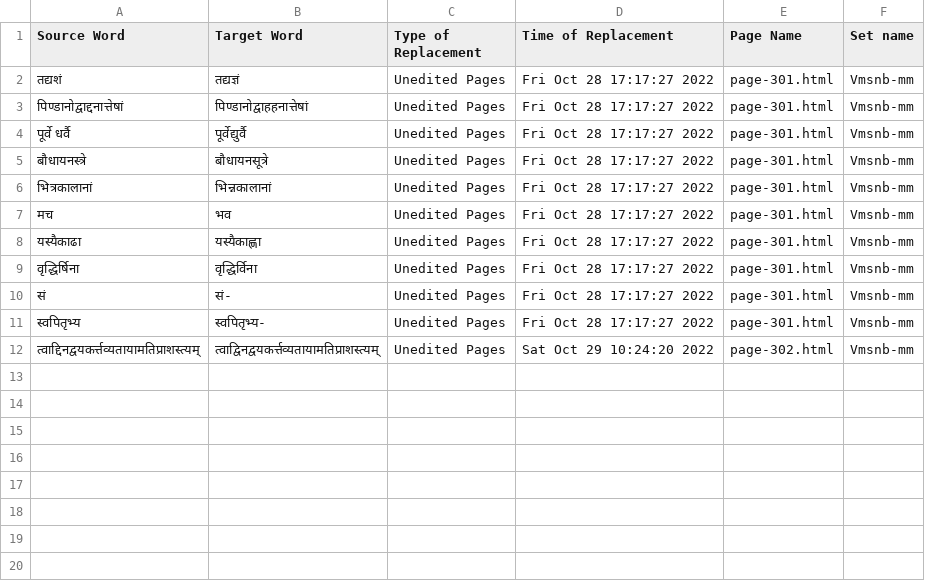
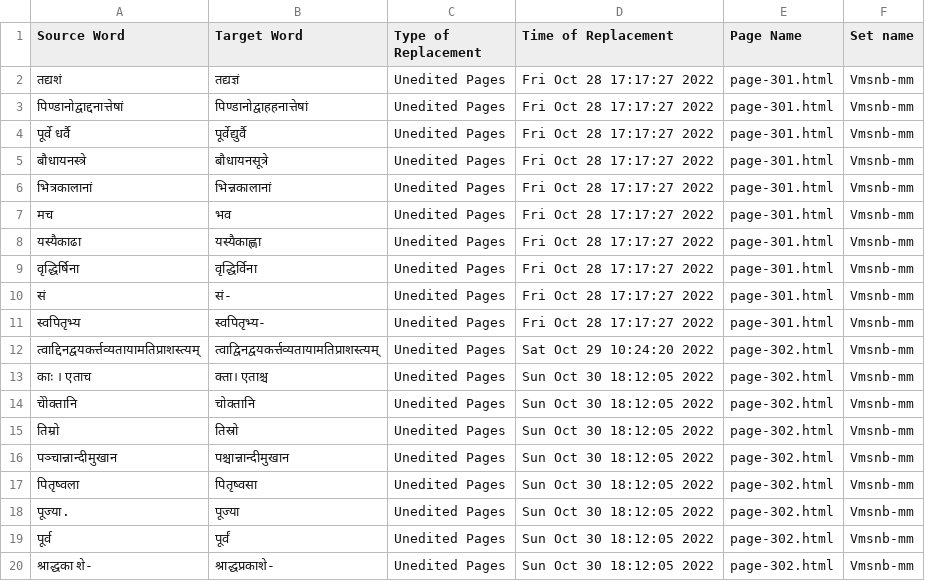
Before and after one commit to TeamOCR-IITB/Vmsnb-mm, a CSV file: Vmsnb-mm_logs.csv, drawn as a sheet.

```diff
--- a/Vmsnb-mm_logs.csv
+++ b/Vmsnb-mm_logs.csv
@@ -12 +12,9 @@ Source Word,Target Word,Type of Replacement,Time of Replacement,Page Name,Set na
 त्वाद्दिनद्वयकर्त्तव्यतायामतिप्राशस्त्यम्,त्वाद्विनद्वयकर्त्तव्यतायामतिप्राशस्त्यम् ,Unedited Pages,Sat Oct 29 10:24:20 2022,page-302.html,Vmsnb-mm
+काः । एताच,क्ता। एताश्च ,Unedited Pages,Sun Oct 30 18:12:05 2022,page-302.html,Vmsnb-mm
+चेोक्तानि,चोक्तानि ,Unedited Pages,Sun Oct 30 18:12:05 2022,page-302.html,Vmsnb-mm
+तिम्रो,तिस्रो ,Unedited Pages,Sun Oct 30 18:12:05 2022,page-302.html,Vmsnb-mm
+पञ्चान्नान्दीमुखान,पश्चान्नान्दीमुखान ,Unedited Pages,Sun Oct 30 18:12:05 2022,page-302.html,Vmsnb-mm
+पितृष्वला,पितृष्वसा ,Unedited Pages,Sun Oct 30 18:12:05 2022,page-302.html,Vmsnb-mm
+पूज्या.,पूज्या ,Unedited Pages,Sun Oct 30 18:12:05 2022,page-302.html,Vmsnb-mm
+पूर्व,पूर्वं ,Unedited Pages,Sun Oct 30 18:12:05 2022,page-302.html,Vmsnb-mm
+श्राद्धका शे-,श्राद्धप्रकाशे- ,Unedited Pages,Sun Oct 30 18:12:05 2022,page-302.html,Vmsnb-mm
```
Also changed, not shown: Comments/AverageAccuracies.csv, 11 other files.
